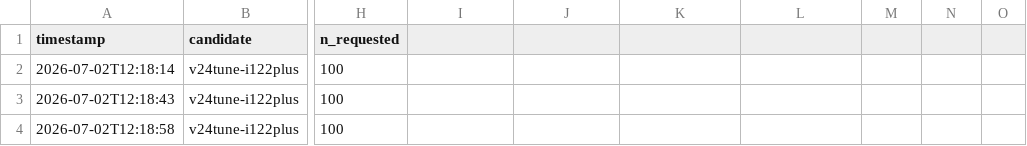
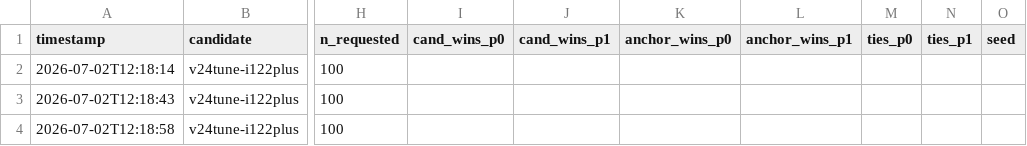
Before and after one commit to jranderson6364/PkmnTCGAI, a CSV file: training/gauntlet_results.csv, drawn as a sheet; only a part is shown, gaps mark what is left out; the diff names each change by its address in the sheet, - before the commit and + after, or states it on an @@ line.

```diff
--- a/training/gauntlet_results.csv
+++ b/training/gauntlet_results.csv
-I1: (empty)
+I1: cand_wins_p0
-J1: (empty)
+J1: cand_wins_p1
-K1: (empty)
+K1: anchor_wins_p0
-L1: (empty)
+L1: anchor_wins_p1
-M1: (empty)
+M1: ties_p0
-N1: (empty)
+N1: ties_p1
-O1: (empty)
+O1: seed
```
Also changed, not shown: 20 other files.
